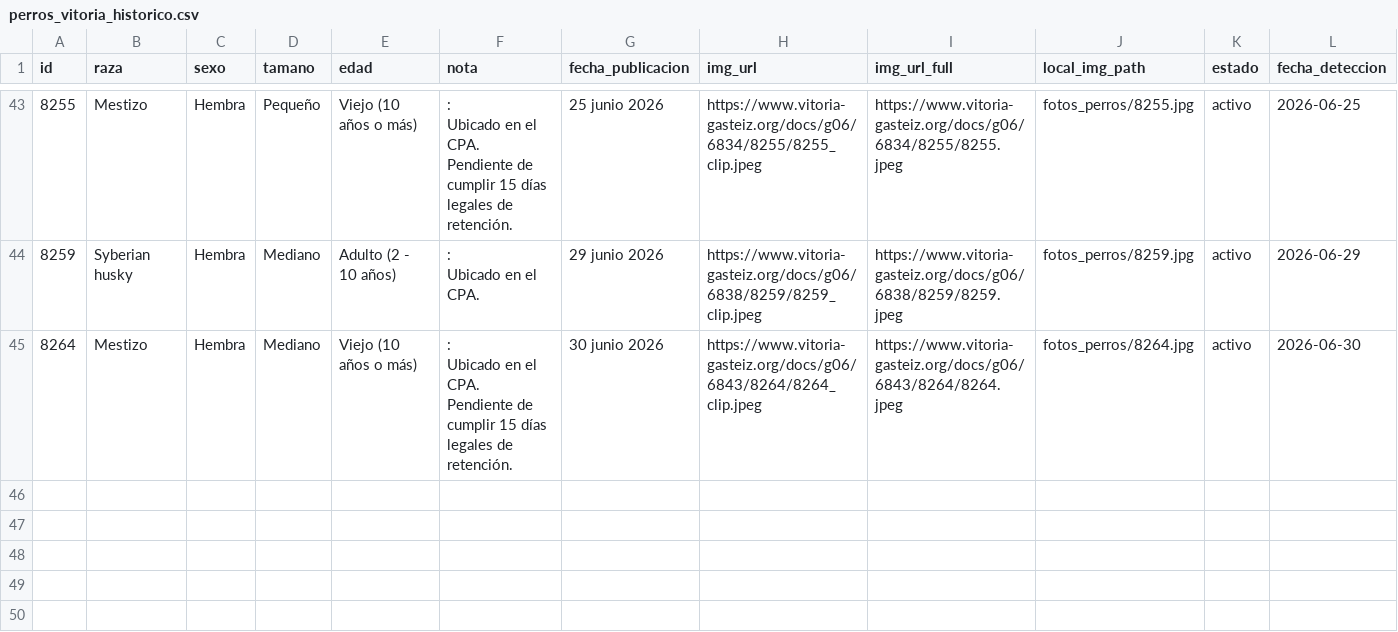
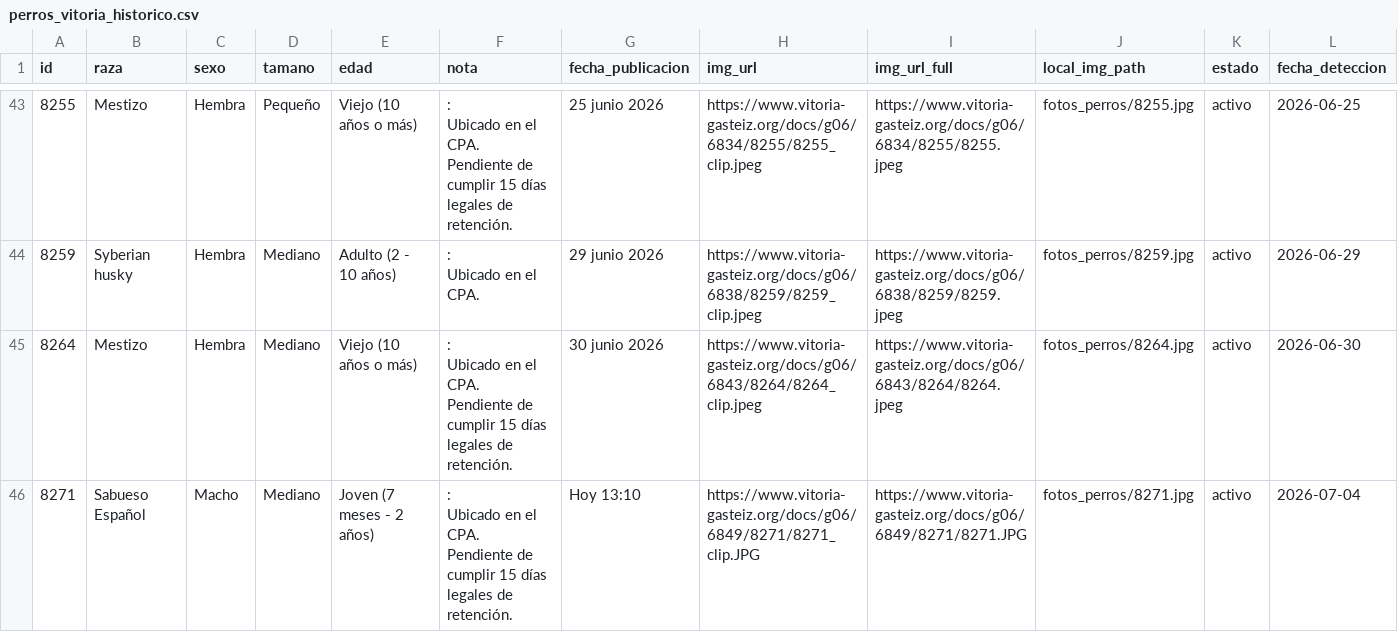
Before and after one commit to eortas/perros-gasteiz, a CSV file: perros_vitoria_historico.csv, drawn as a sheet; only a part is shown, gaps mark what is left out; rows hold the shown columns only; ↵ is a line break in a cell; the diff names each change by its address in the sheet, - before the commit and + after, or states it on an @@ line.

```diff
--- a/perros_vitoria_historico.csv
+++ b/perros_vitoria_historico.csv
+row 46: 8271 | Sabueso Español | Macho | Mediano | Joven (7 meses - 2 años) | : ↵ Ubicado en el CPA. ↵ Pendiente de cumplir 15 días legales de retención. | Hoy 13:10 | https://www.vitoria-gasteiz.org/docs/g06/6849/8271/8271_clip.JPG | https://www.vitoria-gasteiz.org/docs/g06/6849/8271/8271.JPG | fotos_perros/8271.jpg | activo | 2026-07-04
```
Also changed, not shown: 1 other file.
